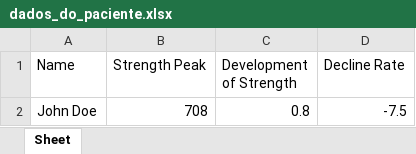
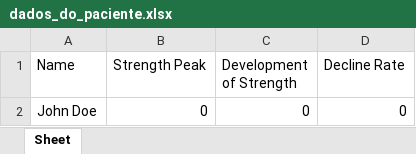
Before and after one commit to fellowise/IsometricStrengthMeter, an Excel workbook: dados_do_paciente.xlsx, sheet Sheet, drawn as a sheet; values as stored, in another font and other column widths than the file's, no borders; removed rows and columns are numbered as before the commit, all else as after; the diff names each change by its address in the sheet, - before the commit and + after, or states it on an @@ line.

```diff
--- a/dados_do_paciente.xlsx (sheet Sheet)
+++ b/dados_do_paciente.xlsx (sheet Sheet)
-row 2: John Doe | 708 | 0.8 | -7.5
+row 2: John Doe | 0 | 0 | 0
```
Also changed, not shown: 2 other files.
